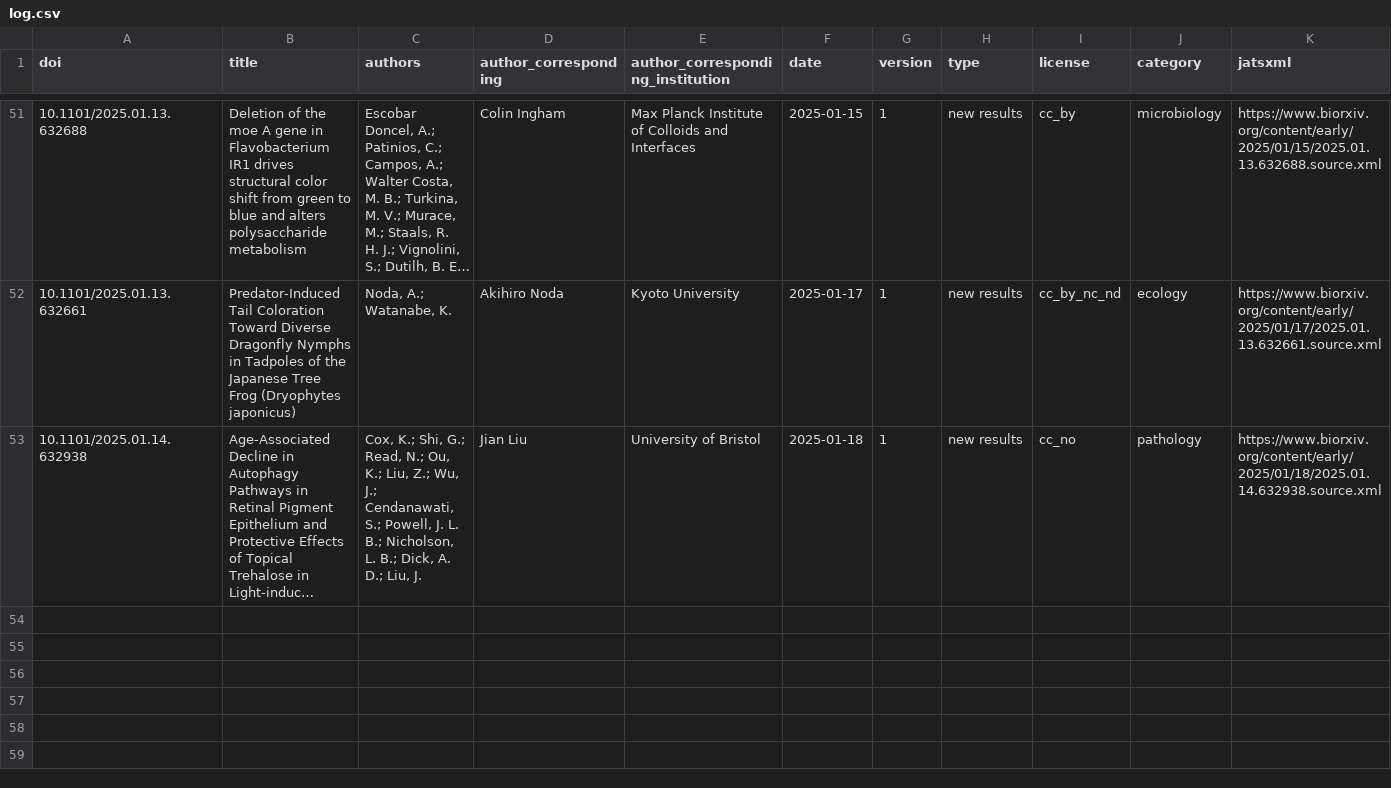
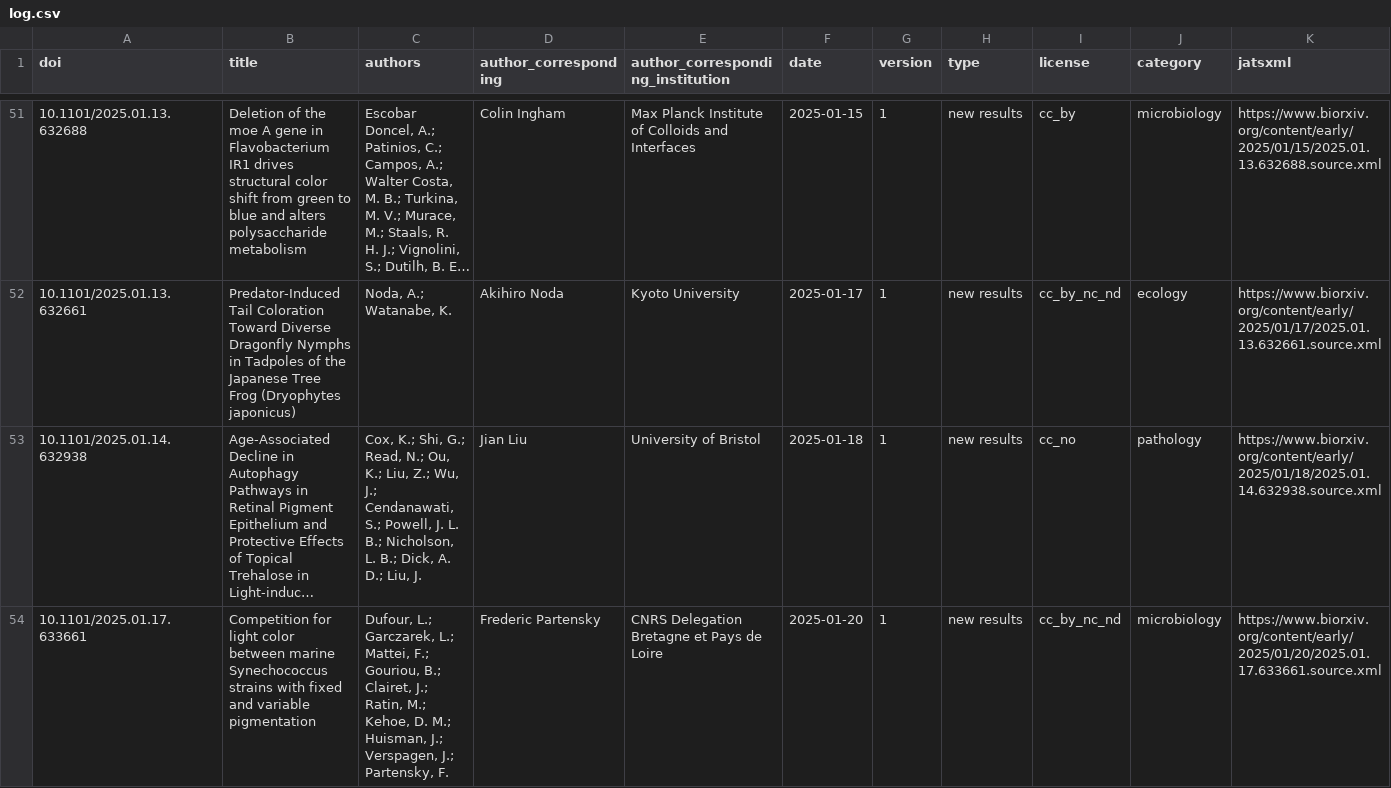
Before and after one commit to colrverse/colsci-bot, a CSV file: log.csv, drawn as a sheet; only a part is shown, gaps mark what is left out; long unchanged cells end in …; rows hold the shown columns only; the diff names each change by its address in the sheet, - before the commit and + after, or states it on an @@ line.

```diff
--- a/log.csv
+++ b/log.csv
+row 54: 10.1101/2025.01.17.633661 | Competition for light color between marine Synechococcus strains with fixed and variable pigmentation | Dufour, L.; Garczarek, L.; Mattei, F.; Gouriou, B.; Clairet, J.; Ratin, M.; Kehoe, D. M.; Huisman, J.; Verspagen, J.; Partensky, F. | Frederic Partensky | CNRS Delegation Bretagne et Pays de Loire | 2025-01-20 | 1 | new results | cc_by_nc_nd | microbiology | https://www.biorxiv.org/content/early/2025/01/20/2025.01.17.633661.source.xml
```
